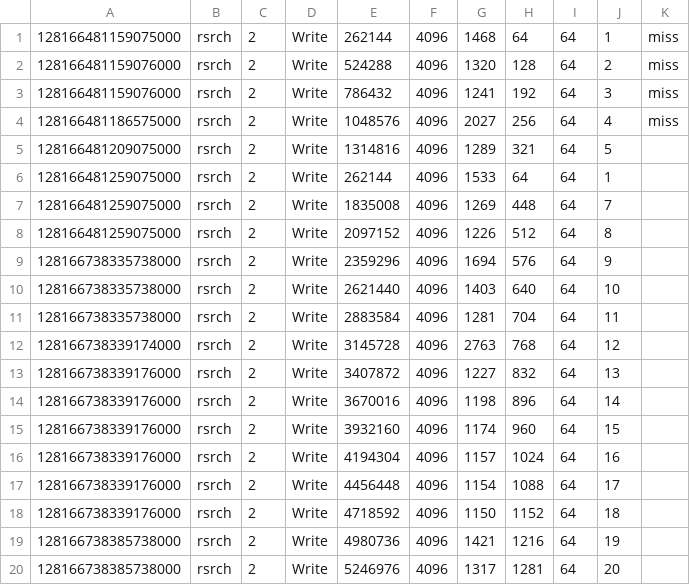
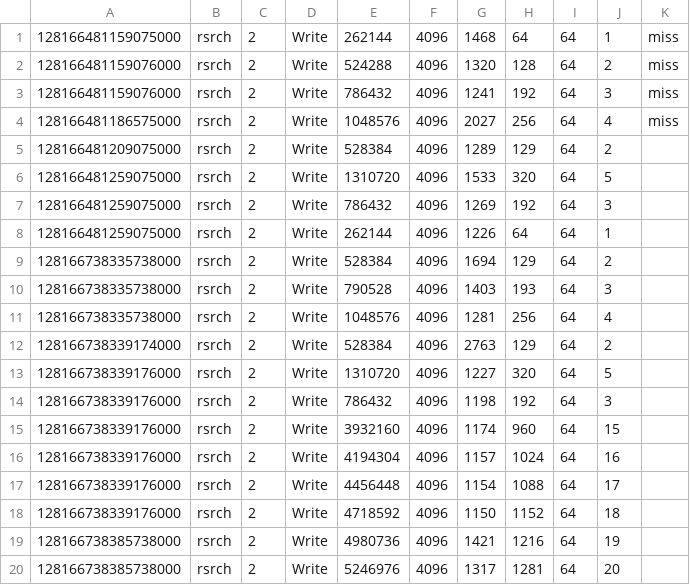
Before and after one commit to arh/sim-ideal, a CSV file: traces/small.csv, drawn as a sheet.

```diff
--- a/traces/small.csv
+++ b/traces/small.csv
@@ -4,12 +4,12 @@
 128166481186575000,rsrch,2,Write,1048576,4096,2027,256,64,4,miss
-128166481209075000,rsrch,2,Write,1314816,4096,1289,321,64,5,
-128166481259075000,rsrch,2,Write,262144,4096,1533,64,64,1,
-128166481259075000,rsrch,2,Write,1835008,4096,1269,448,64,7,
-128166481259075000,rsrch,2,Write,2097152,4096,1226,512,64,8,
-128166738335738000,rsrch,2,Write,2359296,4096,1694,576,64,9,
-128166738335738000,rsrch,2,Write,2621440,4096,1403,640,64,10,
-128166738335738000,rsrch,2,Write,2883584,4096,1281,704,64,11,
-128166738339174000,rsrch,2,Write,3145728,4096,2763,768,64,12,
-128166738339176000,rsrch,2,Write,3407872,4096,1227,832,64,13,
-128166738339176000,rsrch,2,Write,3670016,4096,1198,896,64,14,
+128166481209075000,rsrch,2,Write,528384,4096,1289,129,64,2,
+128166481259075000,rsrch,2,Write,1310720,4096,1533,320,64,5,
+128166481259075000,rsrch,2,Write,786432,4096,1269,192,64,3,
+128166481259075000,rsrch,2,Write,262144,4096,1226,64,64,1,
+128166738335738000,rsrch,2,Write,528384,4096,1694,129,64,2,
+128166738335738000,rsrch,2,Write,790528,4096,1403,193,64,3,
+128166738335738000,rsrch,2,Write,1048576,4096,1281,256,64,4,
+128166738339174000,rsrch,2,Write,528384,4096,2763,129,64,2,
+128166738339176000,rsrch,2,Write,1310720,4096,1227,320,64,5,
+128166738339176000,rsrch,2,Write,786432,4096,1198,192,64,3,
 128166738339176000,rsrch,2,Write,3932160,4096,1174,960,64,15,
```
Also changed, not shown: 5 other files.
